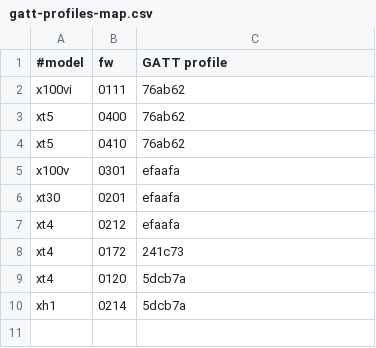
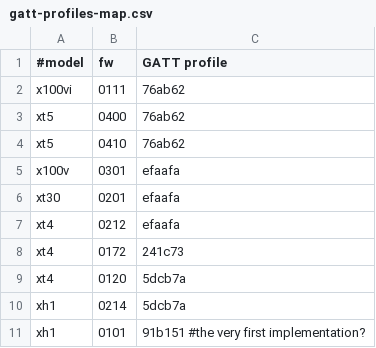
Before and after one commit to tiredboffin/fffw, a CSV file: ffbt/cfg/gatt-profiles-map.csv, drawn as a sheet; the diff names each change by its address in the sheet, - before the commit and + after, or states it on an @@ line.

Commit message:
add attdb for xh1 v1.01 - perhaps the very first implementation of bluetooth on Fujifilm cameras (?)

```diff
--- a/ffbt/cfg/gatt-profiles-map.csv
+++ b/ffbt/cfg/gatt-profiles-map.csv
+row 11: xh1 | 0101 | 91b151 #the very first implementation?
```
Also changed, not shown: 2 other files.
